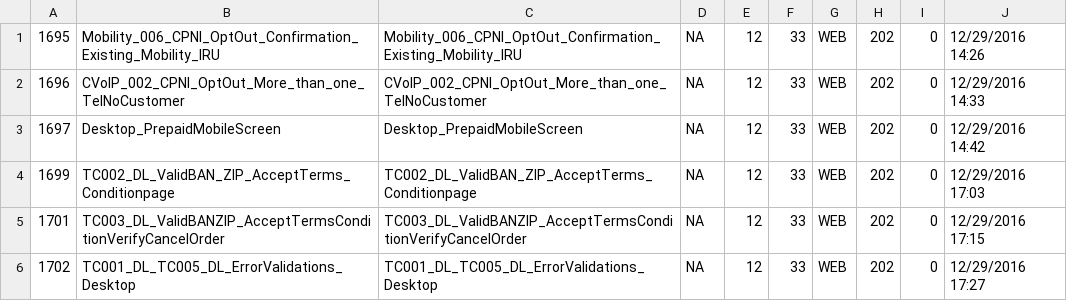
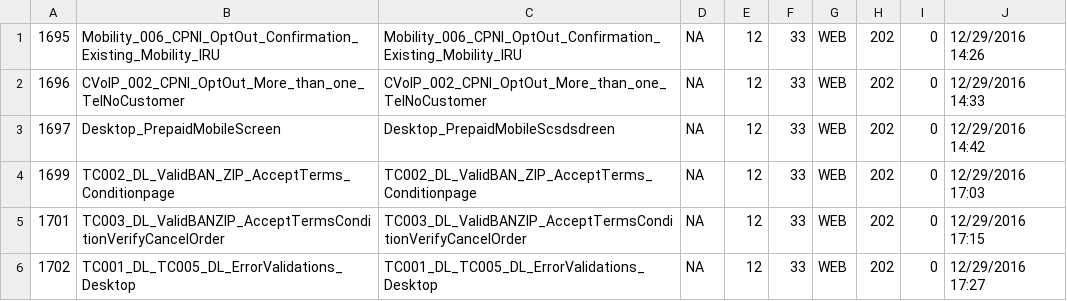
Before and after one commit to JuhiRana/SAFE, a CSV file: testcases.csv, drawn as a sheet; only a part is shown.

Commit message:
Update testcases.csv

```diff
--- a/testcases.csv
+++ b/testcases.csv
@@ -2,3 +2,3 @@
 1696,CVoIP_002_CPNI_OptOut_More_than_one_TelNoCustomer,CVoIP_002_CPNI_OptOut_More_than_one_TelNoCustomer,NA,12,33,WEB,202,0,12/29/2016 14:33
-1697,Desktop_PrepaidMobileScreen,Desktop_PrepaidMobileScreen,NA,12,33,WEB,202,0,12/29/2016 14:42
+1697,Desktop_PrepaidMobileScreen,Desktop_PrepaidMobileScsdsdreen,NA,12,33,WEB,202,0,12/29/2016 14:42
 1699,TC002_DL_ValidBAN_ZIP_AcceptTerms_Conditionpage,TC002_DL_ValidBAN_ZIP_AcceptTerms_Conditionpage,NA,12,33,WEB,202,0,12/29/2016 17:03
```
